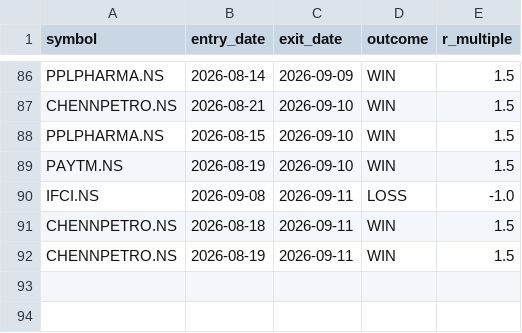
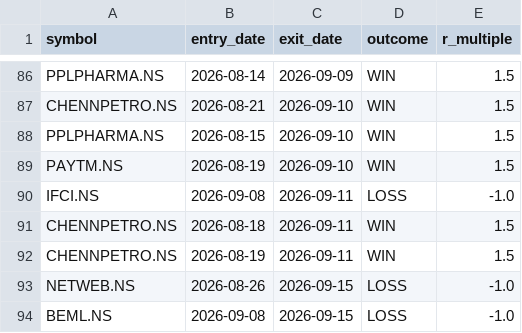
Before and after one commit to jyothsnav2012/trading-data-public, a CSV file: closed_paper_trades.csv, drawn as a sheet; only a part is shown, gaps mark what is left out.

```diff
--- a/closed_paper_trades.csv
+++ b/closed_paper_trades.csv
@@ -92 +92,3 @@ CHENNPETRO.NS,2026-08-18,2026-09-11,WIN,1.5
 CHENNPETRO.NS,2026-08-19,2026-09-11,WIN,1.5
+NETWEB.NS,2026-08-26,2026-09-15,LOSS,-1.0
+BEML.NS,2026-09-08,2026-09-15,LOSS,-1.0
```
Also changed, not shown: open_paper_positions.csv, 1 other file.
